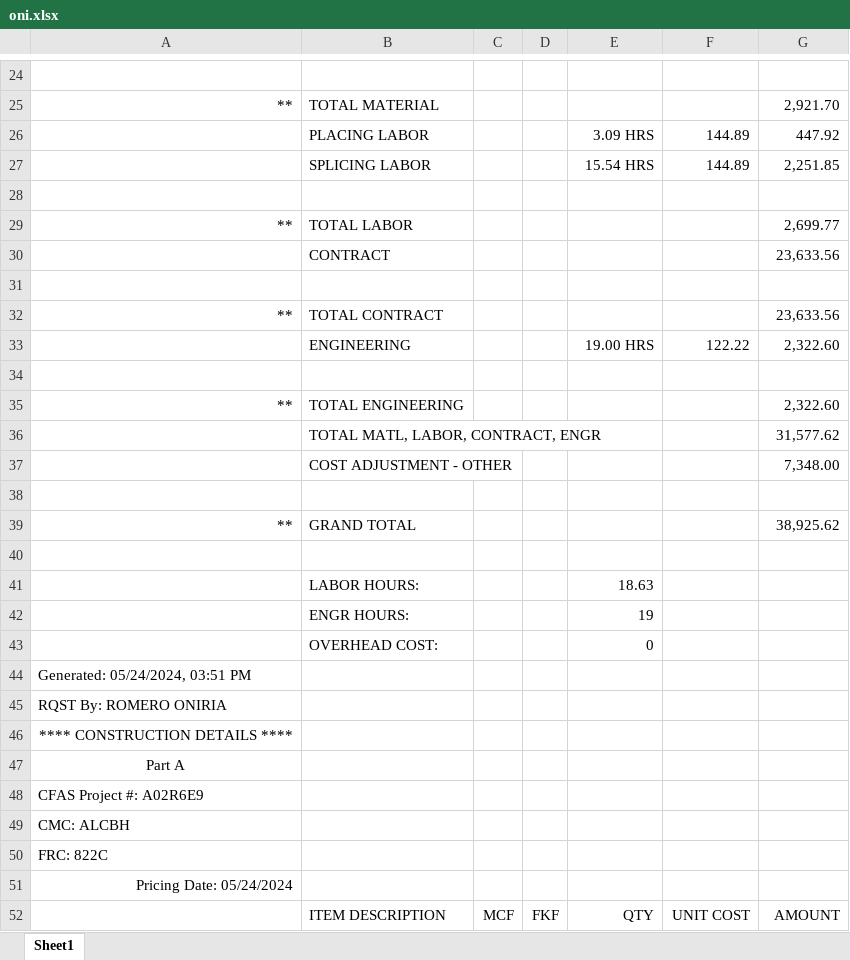
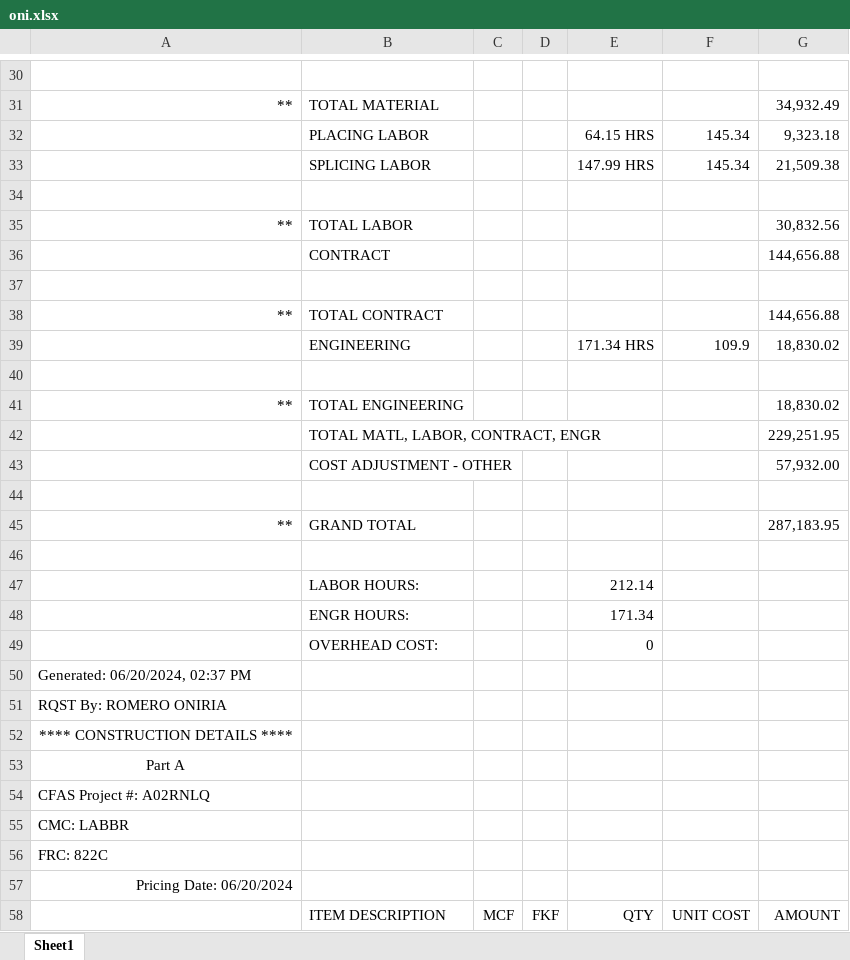
Before and after one commit to ybrito3/A02SNQQ, an Excel workbook: oni.xlsx, sheet Sheet1, drawn as a sheet; only a part is shown, gaps mark what is left out; values as stored, in another font and other column widths than the file's, no borders; removed rows and columns are numbered as before the commit, all else as after; the diff covers the shown part only; the diff names each change by its address in the sheet, - before the commit and + after, or states it on an @@ line.

```diff
--- a/oni.xlsx (sheet Sheet1)
+++ b/oni.xlsx (sheet Sheet1)
-G31: 2,921.70
+G31: 34,932.49
-row 26:  | PLACING LABOR |  |  | 3.09 HRS | 144.89 | 447.92
-row 27:  | SPLICING LABOR |  |  | 15.54 HRS | 144.89 | 2,251.85
+row 32:  | PLACING LABOR |  |  | 64.15 HRS | 145.34 | 9,323.18
+row 33:  | SPLICING LABOR |  |  | 147.99 HRS | 145.34 | 21,509.38
-G35: 2,699.77
+G35: 30,832.56
-G36: 23,633.56
+G36: 144,656.88
-G38: 23,633.56
+G38: 144,656.88
-row 33:  | ENGINEERING |  |  | 19.00 HRS | 122.22 | 2,322.60
+row 39:  | ENGINEERING |  |  | 171.34 HRS | 109.9 | 18,830.02
-G41: 2,322.60
+G41: 18,830.02
-G42: 31,577.62
+G42: 229,251.95
-G43: 7,348.00
+G43: 57,932.00
-G45: 38,925.62
+G45: 287,183.95
-E47: 18.63
+E47: 212.14
-E48: 19
+E48: 171.34
-A50: Generated: 05/24/2024, 03:51 PM
+A50: Generated: 06/20/2024, 02:37 PM
-A54: CFAS Project #: A02R6E9
+A54: CFAS Project #: A02RNLQ
-A55: CMC: ALCBH
+A55: CMC: LABBR
-A57: Pricing Date: 05/24/2024
+A57: Pricing Date: 06/20/2024
```
Also changed, not shown: 108 added rows, 27 removed rows and 96 edited cells elsewhere in this sheet.
